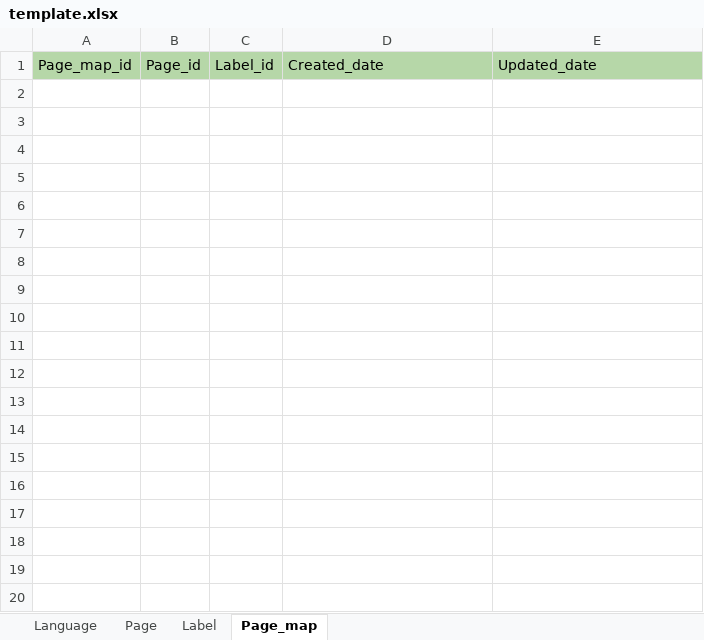
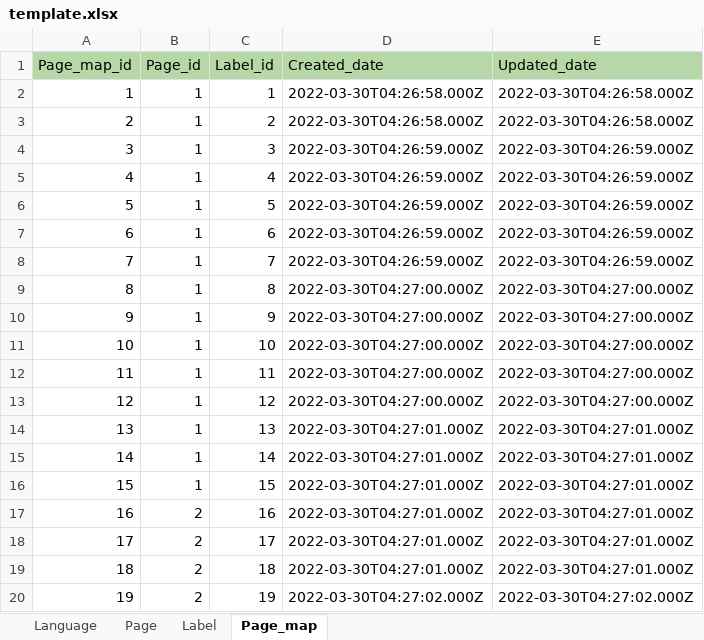
Before and after one commit to shank-codes/excel_import_export, an Excel workbook: template.xlsx, sheet Page_map, drawn as a sheet; only a part is shown; values as stored, in another font and other column widths than the file's, no borders; the diff covers the shown part only; the diff names each change by its address in the sheet, - before the commit and + after, or states it on an @@ line.

```diff
--- a/template.xlsx (sheet Page_map)
+++ b/template.xlsx (sheet Page_map)
+row 2: 1 | 1 | 1 | 2022-03-30T04:26:58.000Z | 2022-03-30T04:26:58.000Z
+row 3: 2 | 1 | 2 | 2022-03-30T04:26:58.000Z | 2022-03-30T04:26:58.000Z
+row 4: 3 | 1 | 3 | 2022-03-30T04:26:59.000Z | 2022-03-30T04:26:59.000Z
+row 5: 4 | 1 | 4 | 2022-03-30T04:26:59.000Z | 2022-03-30T04:26:59.000Z
+row 6: 5 | 1 | 5 | 2022-03-30T04:26:59.000Z | 2022-03-30T04:26:59.000Z
+row 7: 6 | 1 | 6 | 2022-03-30T04:26:59.000Z | 2022-03-30T04:26:59.000Z
+row 8: 7 | 1 | 7 | 2022-03-30T04:26:59.000Z | 2022-03-30T04:26:59.000Z
+row 9: 8 | 1 | 8 | 2022-03-30T04:27:00.000Z | 2022-03-30T04:27:00.000Z
+row 10: 9 | 1 | 9 | 2022-03-30T04:27:00.000Z | 2022-03-30T04:27:00.000Z
+row 11: 10 | 1 | 10 | 2022-03-30T04:27:00.000Z | 2022-03-30T04:27:00.000Z
+row 12: 11 | 1 | 11 | 2022-03-30T04:27:00.000Z | 2022-03-30T04:27:00.000Z
+row 13: 12 | 1 | 12 | 2022-03-30T04:27:00.000Z | 2022-03-30T04:27:00.000Z
+row 14: 13 | 1 | 13 | 2022-03-30T04:27:01.000Z | 2022-03-30T04:27:01.000Z
+row 15: 14 | 1 | 14 | 2022-03-30T04:27:01.000Z | 2022-03-30T04:27:01.000Z
+row 16: 15 | 1 | 15 | 2022-03-30T04:27:01.000Z | 2022-03-30T04:27:01.000Z
+row 17: 16 | 2 | 16 | 2022-03-30T04:27:01.000Z | 2022-03-30T04:27:01.000Z
+row 18: 17 | 2 | 17 | 2022-03-30T04:27:01.000Z | 2022-03-30T04:27:01.000Z
+row 19: 18 | 2 | 18 | 2022-03-30T04:27:01.000Z | 2022-03-30T04:27:01.000Z
+row 20: 19 | 2 | 19 | 2022-03-30T04:27:02.000Z | 2022-03-30T04:27:02.000Z
```
Also changed, not shown: 44 added rows elsewhere in this sheet, sheet Label, sheet Language, sheet Page, 2 other files.
